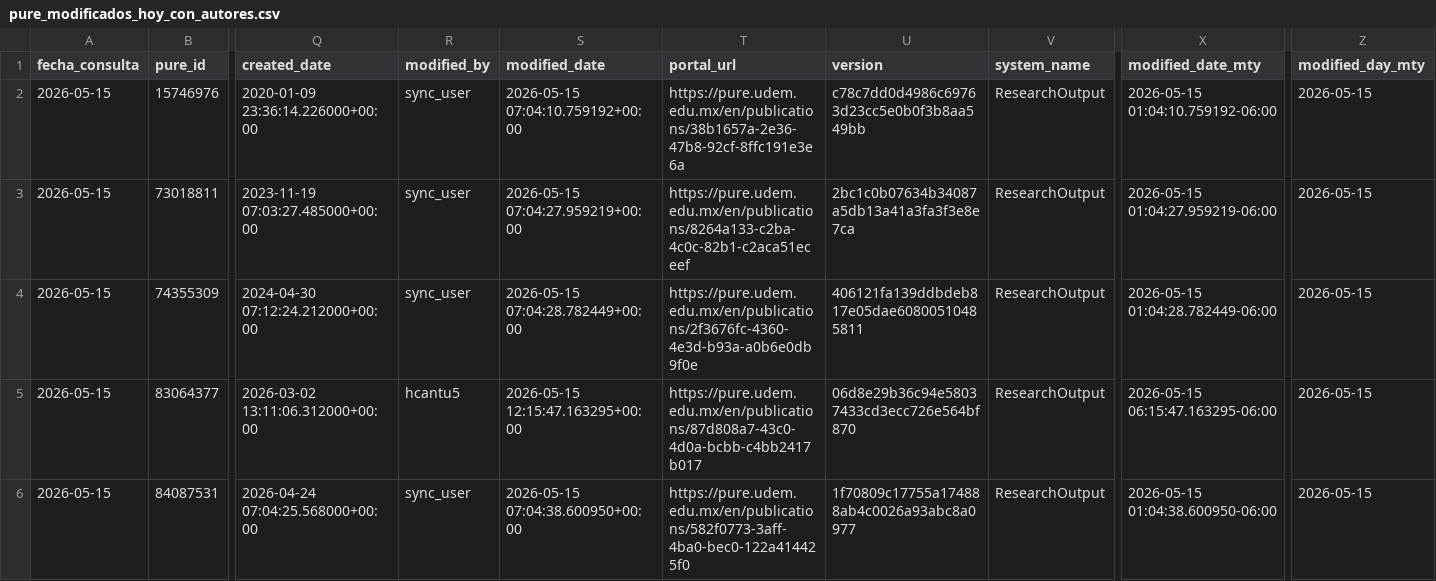
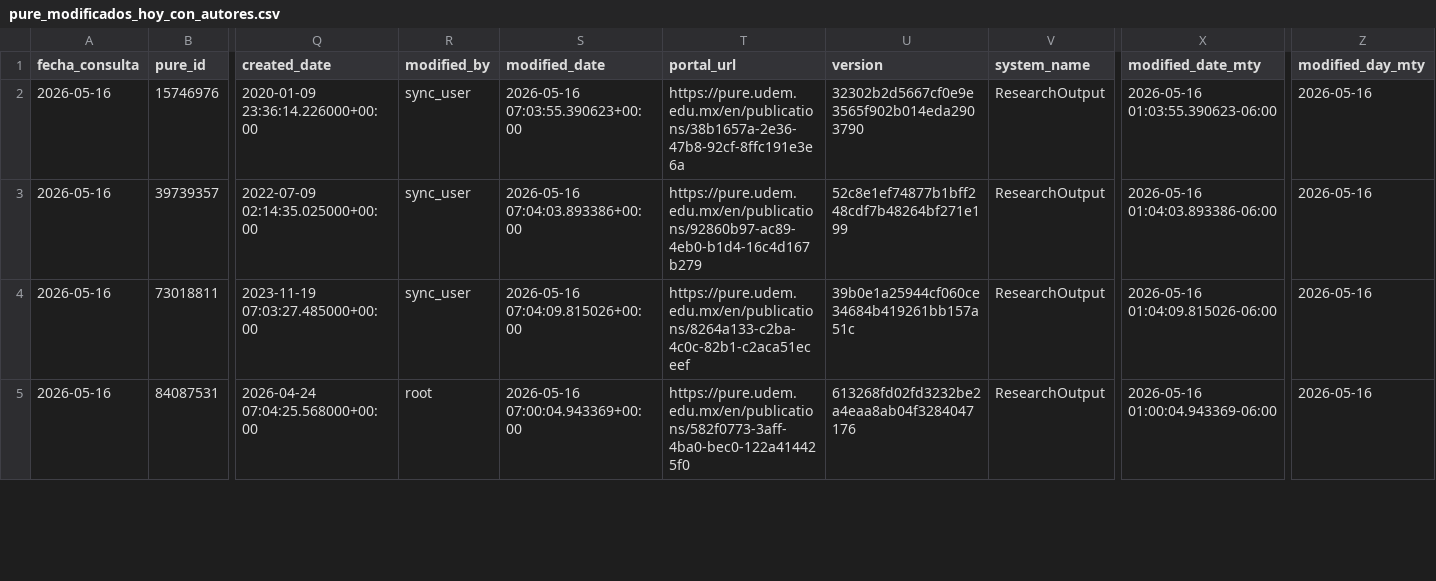
Before and after one commit to victorinox93/pure_daily, a CSV file: data/pure_modificados_hoy_con_autores.csv, drawn as a sheet; only a part is shown, gaps mark what is left out; removed rows and columns are numbered as before the commit, all else as after; rows hold the shown columns only; the diff covers the shown part only; the diff names each change by its address in the sheet, - before the commit and + after, or states it on an @@ line.

```diff
--- a/data/pure_modificados_hoy_con_autores.csv
+++ b/data/pure_modificados_hoy_con_autores.csv
-A2 (fecha_consulta): 2026-05-15
+A2 (fecha_consulta): 2026-05-16
-S2 (modified_date): 2026-05-15 07:04:10.759192+00:00
+S2 (modified_date): 2026-05-16 07:03:55.390623+00:00
-U2 (version): c78c7dd0d4986c69763d23cc5e0b0f3b8aa549bb
+U2 (version): 32302b2d5667cf0e9e3565f902b014eda2903790
-X2 (modified_date_mty): 2026-05-15 01:04:10.759192-06:00
+X2 (modified_date_mty): 2026-05-16 01:03:55.390623-06:00
-Z2 (modified_day_mty): 2026-05-15
+Z2 (modified_day_mty): 2026-05-16
+row 3: 2026-05-16 | 39739357 | 2022-07-09 02:14:35.025000+00:00 | sync_user | 2026-05-16 07:04:03.893386+00:00 | https://pure.udem.edu.mx/en/publications/92860b97-ac89-4eb0-b1d4-16c4d167b279 | 52c8e1ef74877b1bff248cdf7b48264bf271e199 | ResearchOutput | 2026-05-16 01:04:03.893386-06:00 | 2026-05-16
-A4 (fecha_consulta): 2026-05-15
+A4 (fecha_consulta): 2026-05-16
-S4 (modified_date): 2026-05-15 07:04:27.959219+00:00
+S4 (modified_date): 2026-05-16 07:04:09.815026+00:00
-U4 (version): 2bc1c0b07634b34087a5db13a41a3fa3f3e8e7ca
+U4 (version): 39b0e1a25944cf060ce34684b419261bb157a51c
-X4 (modified_date_mty): 2026-05-15 01:04:27.959219-06:00
+X4 (modified_date_mty): 2026-05-16 01:04:09.815026-06:00
-Z4 (modified_day_mty): 2026-05-15
+Z4 (modified_day_mty): 2026-05-16
-row 4: 2026-05-15 | 74355309 | 2024-04-30 07:12:24.212000+00:00 | sync_user | 2026-05-15 07:04:28.782449+00:00 | https://pure.udem.edu.mx/en/publications/2f3676fc-4360-4e3d-b93a-a0b6e0db9f0e | 406121fa139ddbdeb817e05dae60800510485811 | ResearchOutput | 2026-05-15 01:04:28.782449-06:00 | 2026-05-15
-row 5: 2026-05-15 | 83064377 | 2026-03-02 13:11:06.312000+00:00 | hcantu5 | 2026-05-15 12:15:47.163295+00:00 | https://pure.udem.edu.mx/en/publications/87d808a7-43c0-4d0a-bcbb-c4bb2417b017 | 06d8e29b36c94e58037433cd3ecc726e564bf870 | ResearchOutput | 2026-05-15 06:15:47.163295-06:00 | 2026-05-15
-A5 (fecha_consulta): 2026-05-15
+A5 (fecha_consulta): 2026-05-16
-R5 (modified_by): sync_user
+R5 (modified_by): root
-S5 (modified_date): 2026-05-15 07:04:38.600950+00:00
+S5 (modified_date): 2026-05-16 07:00:04.943369+00:00
-U5 (version): 1f70809c17755a174888ab4c0026a93abc8a0977
+U5 (version): 613268fd02fd3232be2a4eaa8ab04f3284047176
-X5 (modified_date_mty): 2026-05-15 01:04:38.600950-06:00
+X5 (modified_date_mty): 2026-05-16 01:00:04.943369-06:00
-Z5 (modified_day_mty): 2026-05-15
+Z5 (modified_day_mty): 2026-05-16
```
Also changed, not shown: 18 edited cells elsewhere in this file, data/pure_nuevos_hoy_con_autores.csv, data/pure_resumen_diario.csv, 3 other files.
